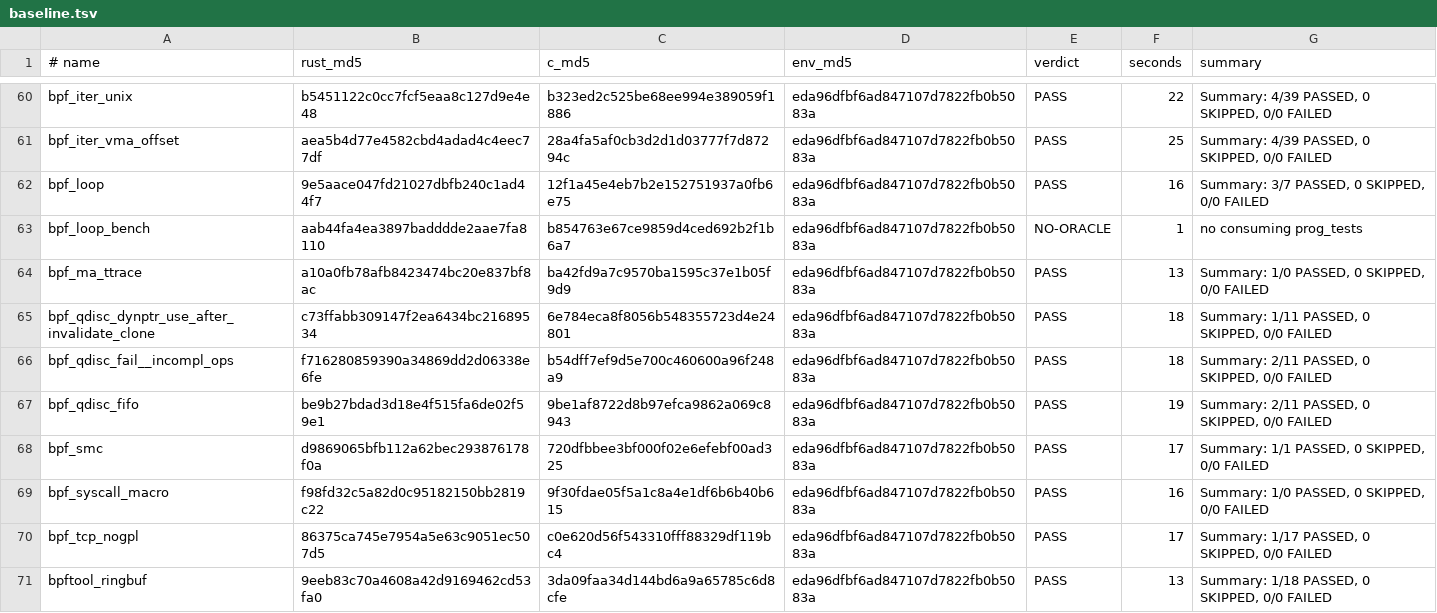
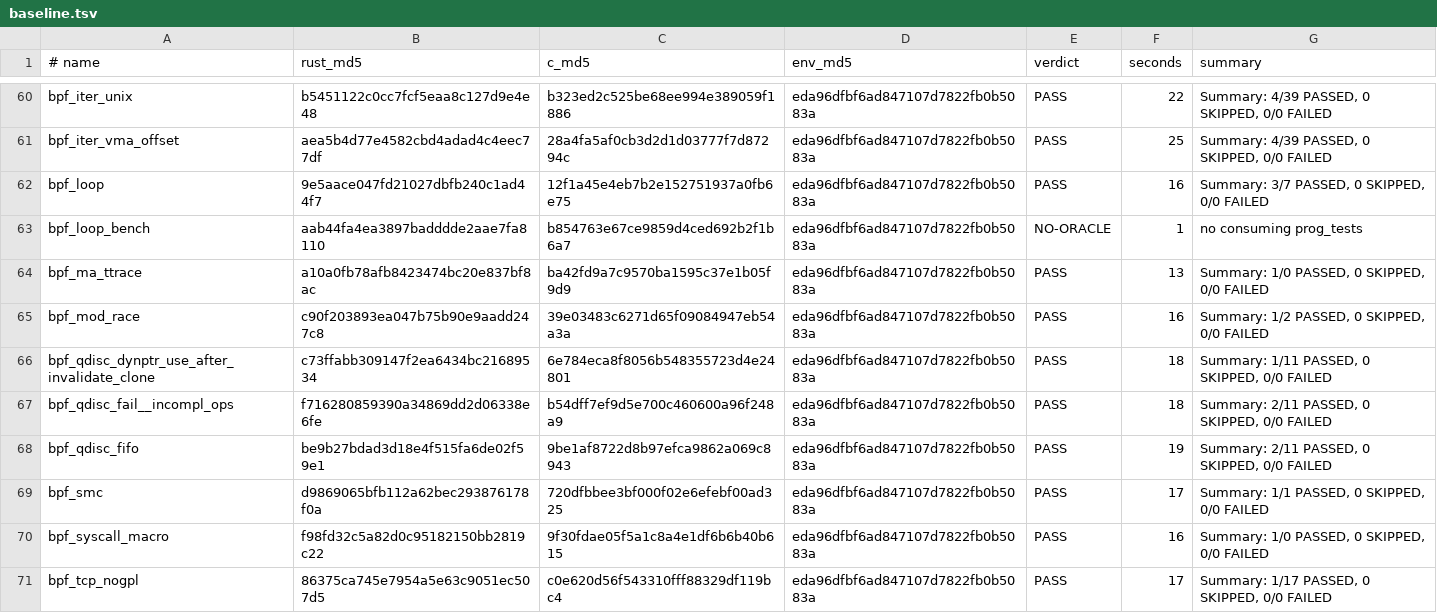
Before and after one commit to prozak/rust-selftests, a TSV file: qemu/gate/baseline.tsv, drawn as a sheet; only a part is shown, gaps mark what is left out; the shorter side is filled out with more unchanged rows; the diff covers the shown part only.

```diff
--- a/qemu/gate/baseline.tsv
+++ b/qemu/gate/baseline.tsv
@@ -64,2 +64,3 @@ bpf_loop_bench	aab44fa4ea3897badddde2aae7fa8110	b854763e67ce9859d4ced692b2f1b6a7
 bpf_ma_ttrace	a10a0fb78afb8423474bc20e837bf8ac	ba42fd9a7c9570ba1595c37e1b05f9d9	eda96dfbf6ad847107d7822fb0b5083a	PASS	13	Summary: 1/0 PASSED, 0 SKIPPED, 0/0 FAILED
+bpf_mod_race	c90f203893ea047b75b90e9aadd247c8	39e03483c6271d65f09084947eb54a3a	eda96dfbf6ad847107d7822fb0b5083a	PASS	16	Summary: 1/2 PASSED, 0 SKIPPED, 0/0 FAILED
 bpf_qdisc_dynptr_use_after_invalidate_clone	c73ffabb309147f2ea6434bc21689534	6e784eca8f8056b548355723d4e24801	eda96dfbf6ad847107d7822fb0b5083a	PASS	18	Summary: 1/11 PASSED, 0 SKIPPED, 0/0 FAILED
```
Also changed, not shown: 5 added rows elsewhere in this file, equiv/results/baseline.tsv, 7 other files.
